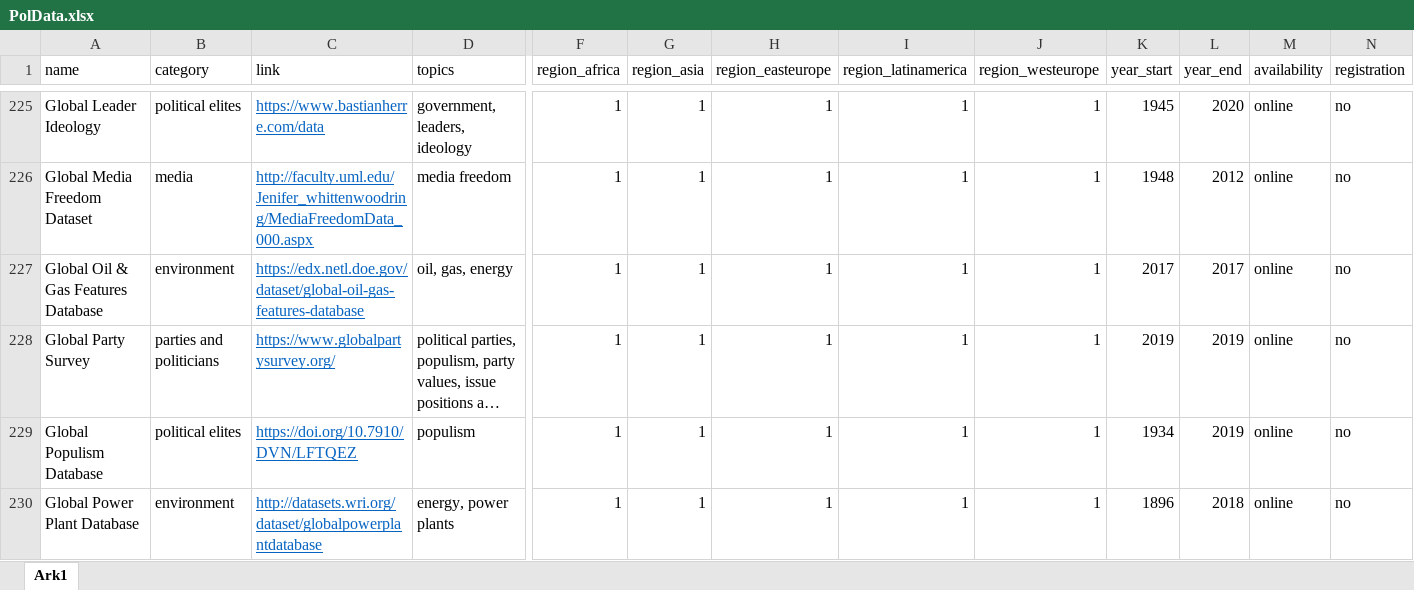
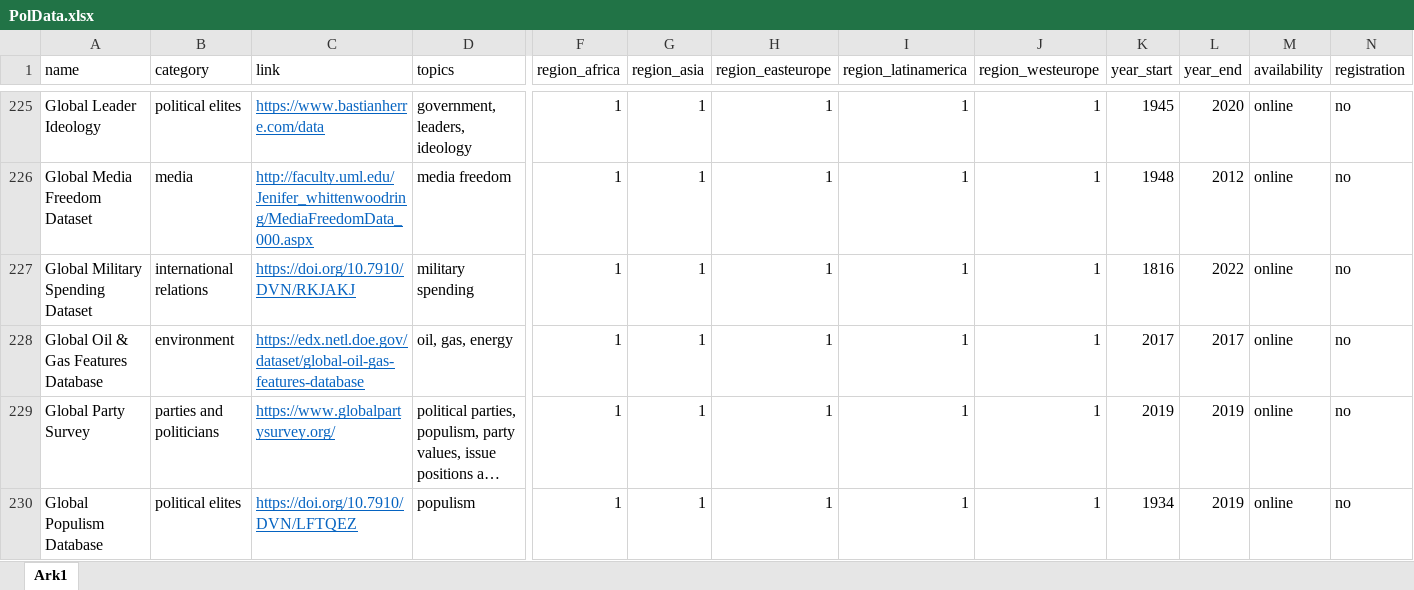
Before and after one commit to erikgahner/PolData, an Excel workbook: PolData.xlsx, sheet Ark1, drawn as a sheet; only a part is shown, gaps mark what is left out; the shorter side is filled out with more unchanged rows; long unchanged cells end in …; values as stored, in another font and other column widths than the file's, no borders; rows hold the shown columns only; the diff names each change by its address in the sheet, - before the commit and + after, or states it on an @@ line.

Commit message:
add 'Global Military Spending Dataset'

```diff
--- a/PolData.xlsx (sheet Ark1)
+++ b/PolData.xlsx (sheet Ark1)
+row 227: Global Military Spending Dataset | international relations | https://doi.org/10.7910/DVN/RKJAKJ | military spending | 1 | 1 | 1 | 1 | 1 | 1816 | 2022 | online | no
```
Also changed, not shown: 2 other files.
